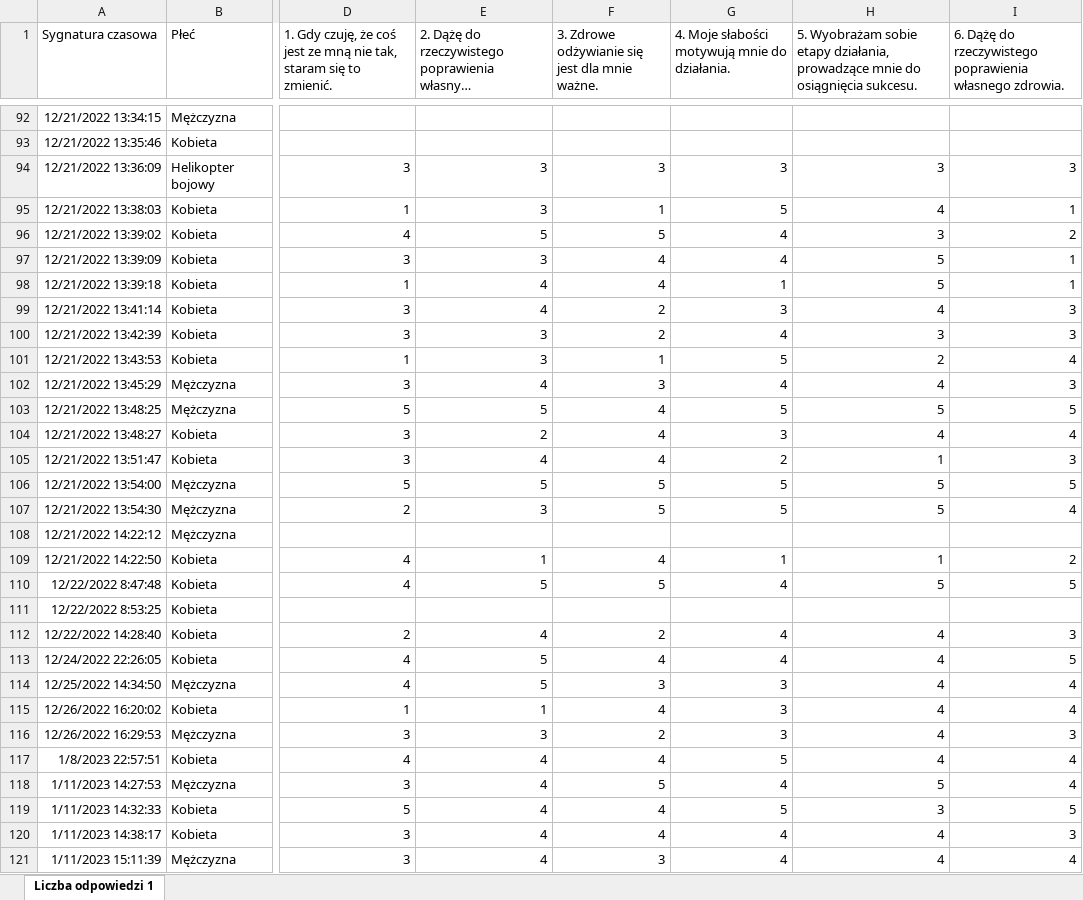
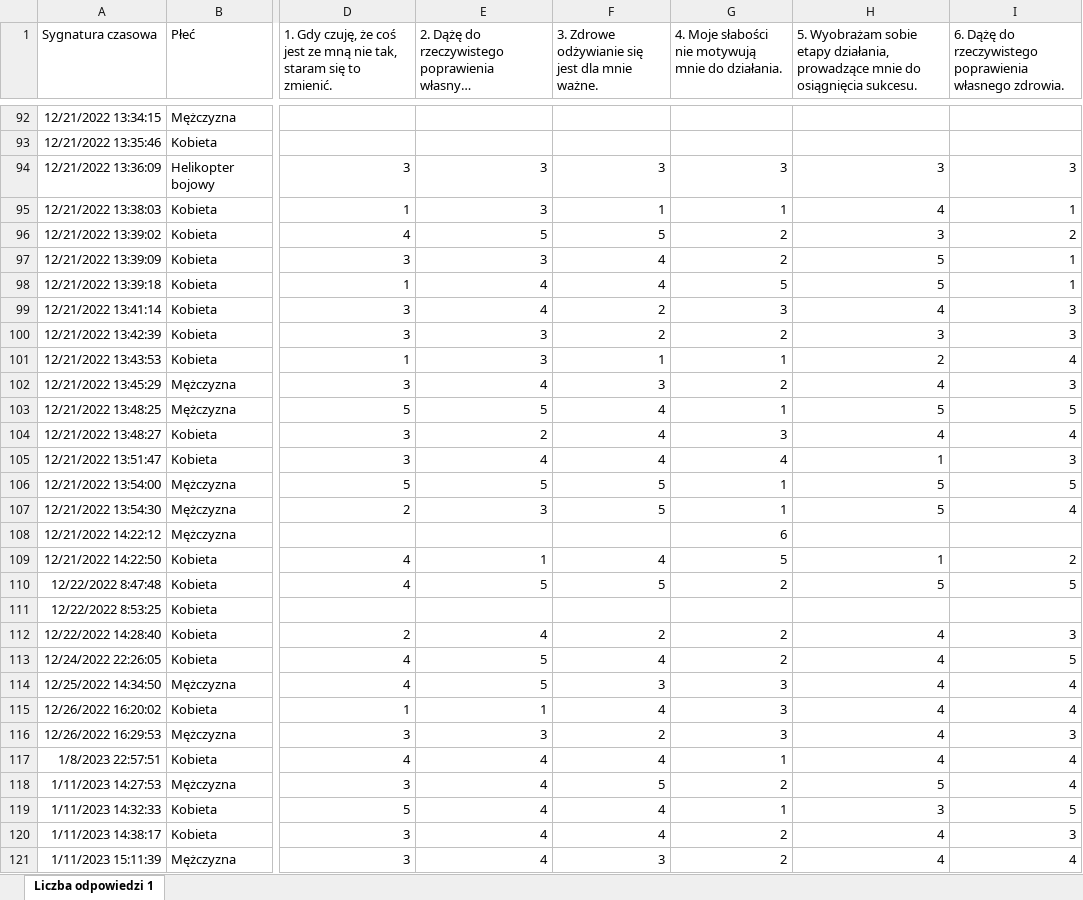
Before and after one commit to PawelSmolinski/Psychometria, an Excel workbook: Dane/Zadanie/dane.xlsx, sheet Liczba odpowiedzi 1, drawn as a sheet; only a part is shown, gaps mark what is left out; long unchanged cells end in …; values as stored, in another font and other column widths than the file's, no borders; the diff covers the shown part only; the diff names each change by its address in the sheet, - before the commit and + after, or states it on an @@ line.

```diff
--- a/Dane/Zadanie/dane.xlsx (sheet Liczba odpowiedzi 1)
+++ b/Dane/Zadanie/dane.xlsx (sheet Liczba odpowiedzi 1)
-G1: …Moje słabości motywują mnie…
+G1: …Moje słabości nie motywują mnie…
-G95: 5
+G95: 1
-G96:G97: 4
+G96:G97: 2
-G98: 1
+G98: 5
-G100: 4
+G100: 2
-G101: 5
+G101: 1
-G102: 4
+G102: 2
-G103: 5
+G103: 1
-G105: 2
+G105: 4
-G106:G107: 5
+G106:G107: 1
-G108: (empty)
+G108: 6
-G109: 1
+G109: 5
-G110: 4
+G110: 2
-G112:G113: 4
+G112:G113: 2
-G117: 5
+G117: 1
-G118: 4
+G118: 2
-G119: 5
+G119: 1
-G120:G121: 4
+G120:G121: 2
```
Also changed, not shown: 152 edited cells elsewhere in this sheet, 1 other file.
